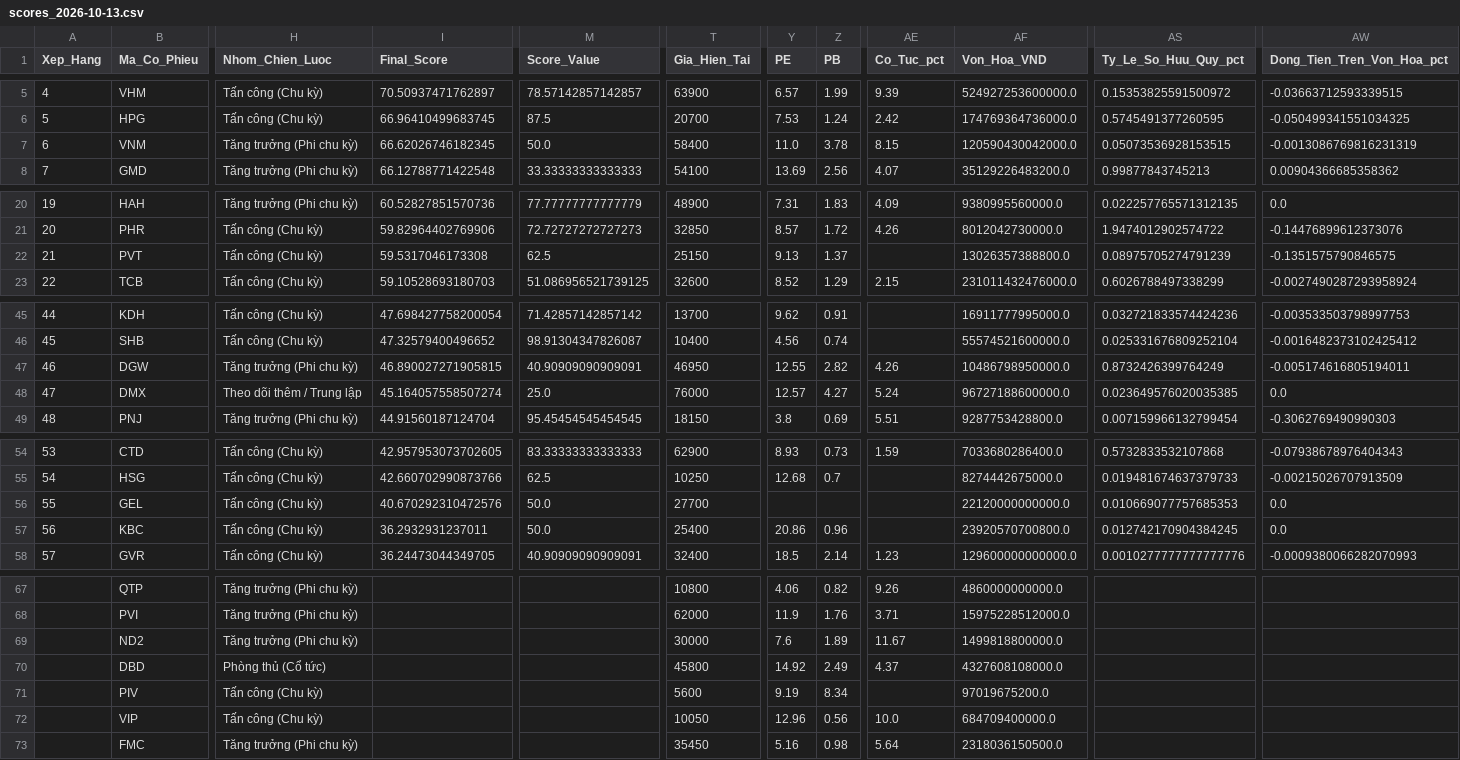
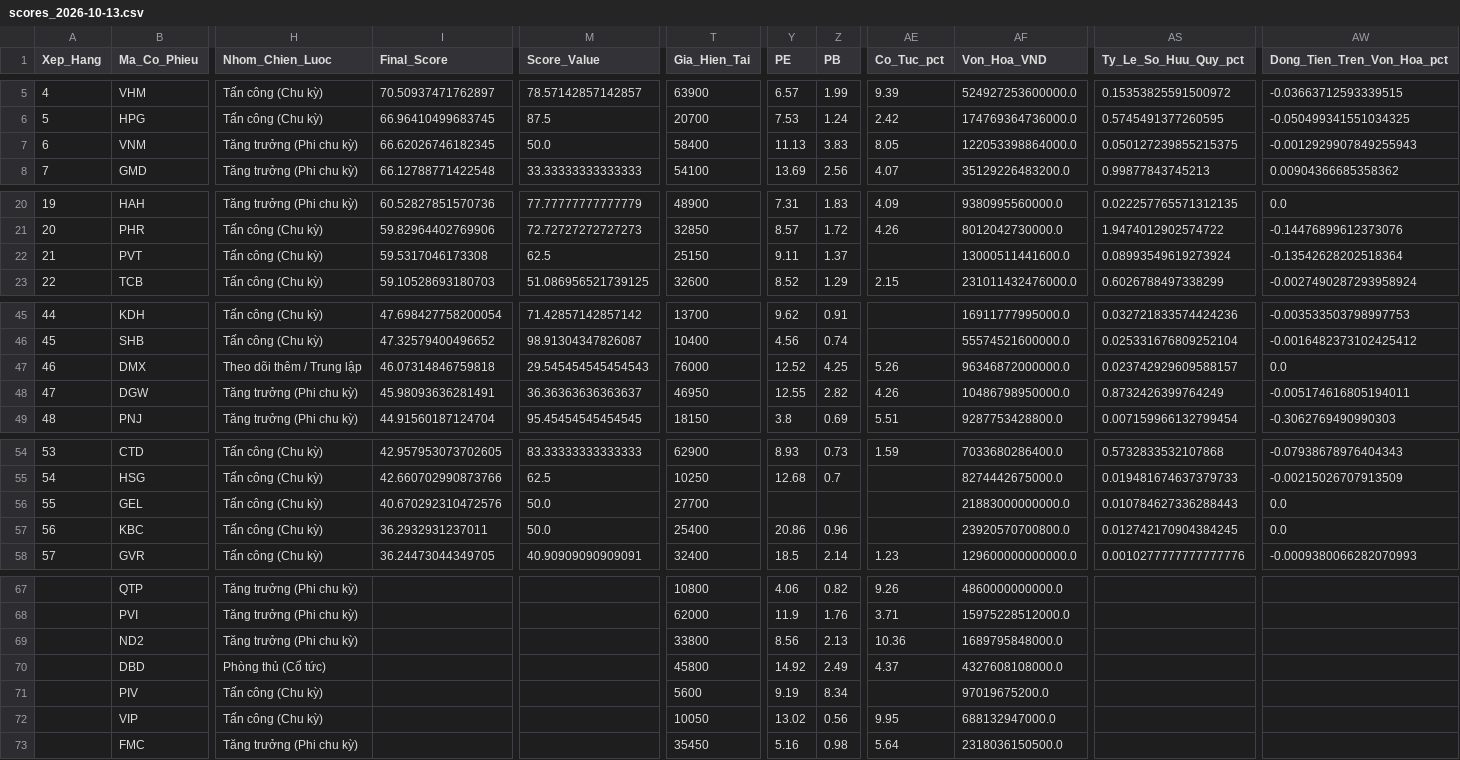
Before and after one commit to Hoang-Minh-Nghia/stock_anl, a CSV file: data/smart_money_output/scores_2026-10-13.csv, drawn as a sheet; only a part is shown, gaps mark what is left out; removed rows and columns are numbered as before the commit, all else as after; rows hold the shown columns only; the diff names each change by its address in the sheet, - before the commit and + after, or states it on an @@ line.

```diff
--- a/data/smart_money_output/scores_2026-10-13.csv
+++ b/data/smart_money_output/scores_2026-10-13.csv
-Y7 (PE): 11.0
+Y7 (PE): 11.13
-Z7 (PB): 3.78
+Z7 (PB): 3.83
-AE7 (Co_Tuc_pct): 8.15
+AE7 (Co_Tuc_pct): 8.05
-AF7 (Von_Hoa_VND): 120590430042000.0
+AF7 (Von_Hoa_VND): 122053398864000.0
-AS7 (Ty_Le_So_Huu_Quy_pct): 0.05073536928153515
+AS7 (Ty_Le_So_Huu_Quy_pct): 0.050127239855215375
-AW7 (Dong_Tien_Tren_Von_Hoa_pct): -0.0013086769816231319
+AW7 (Dong_Tien_Tren_Von_Hoa_pct): -0.0012929907849255943
-Y22 (PE): 9.13
+Y22 (PE): 9.11
-AF22 (Von_Hoa_VND): 13026357388800.0
+AF22 (Von_Hoa_VND): 13000511441600.0
-AS22 (Ty_Le_So_Huu_Quy_pct): 0.08975705274791239
+AS22 (Ty_Le_So_Huu_Quy_pct): 0.08993549619273924
-AW22 (Dong_Tien_Tren_Von_Hoa_pct): -0.1351575790846575
+AW22 (Dong_Tien_Tren_Von_Hoa_pct): -0.13542628202518364
+row 47: 46 | DMX | Theo dõi thêm / Trung lập | 46.07314846759818 | 29.545454545454543 | 76000 | 12.52 | 4.25 | 5.26 | 96346872000000.0 | 0.023742929609588157 | 0.0
-A48 (Xep_Hang): 46
+A48 (Xep_Hang): 47
-I48 (Final_Score): 46.890027271905815
+I48 (Final_Score): 45.98093636281491
-M48 (Score_Value): 40.90909090909091
+M48 (Score_Value): 36.36363636363637
-row 48: 47 | DMX | Theo dõi thêm / Trung lập | 45.164057558507274 | 25.0 | 76000 | 12.57 | 4.27 | 5.24 | 96727188600000.0 | 0.023649576020035385 | 0.0
-AF56 (Von_Hoa_VND): 22120000000000.0
+AF56 (Von_Hoa_VND): 21883000000000.0
-AS56 (Ty_Le_So_Huu_Quy_pct): 0.010669077757685353
+AS56 (Ty_Le_So_Huu_Quy_pct): 0.010784627336288443
-T69 (Gia_Hien_Tai): 30000
+T69 (Gia_Hien_Tai): 33800
-Y69 (PE): 7.6
+Y69 (PE): 8.56
-Z69 (PB): 1.89
+Z69 (PB): 2.13
-AE69 (Co_Tuc_pct): 11.67
+AE69 (Co_Tuc_pct): 10.36
-AF69 (Von_Hoa_VND): 1499818800000.0
+AF69 (Von_Hoa_VND): 1689795848000.0
-Y72 (PE): 12.96
+Y72 (PE): 13.02
-AE72 (Co_Tuc_pct): 10.0
+AE72 (Co_Tuc_pct): 9.95
-AF72 (Von_Hoa_VND): 684709400000.0
+AF72 (Von_Hoa_VND): 688132947000.0
```
Also changed, not shown: 3 other files.
